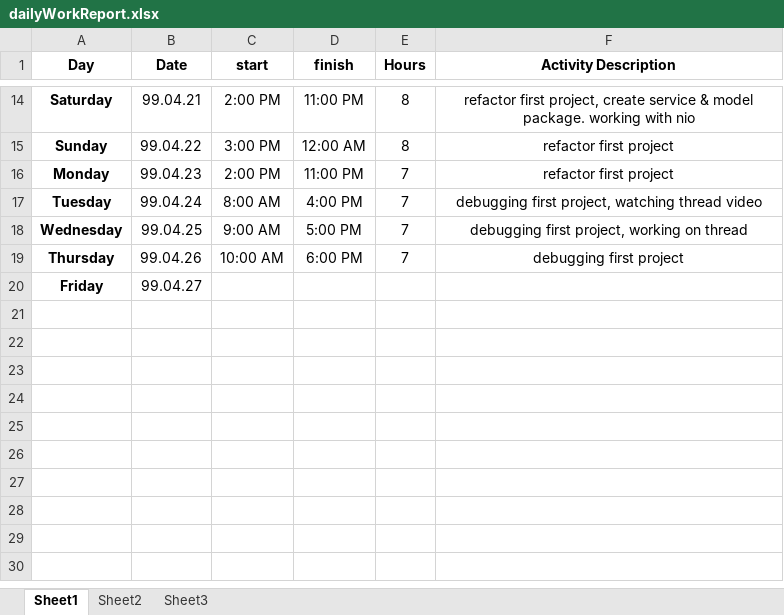
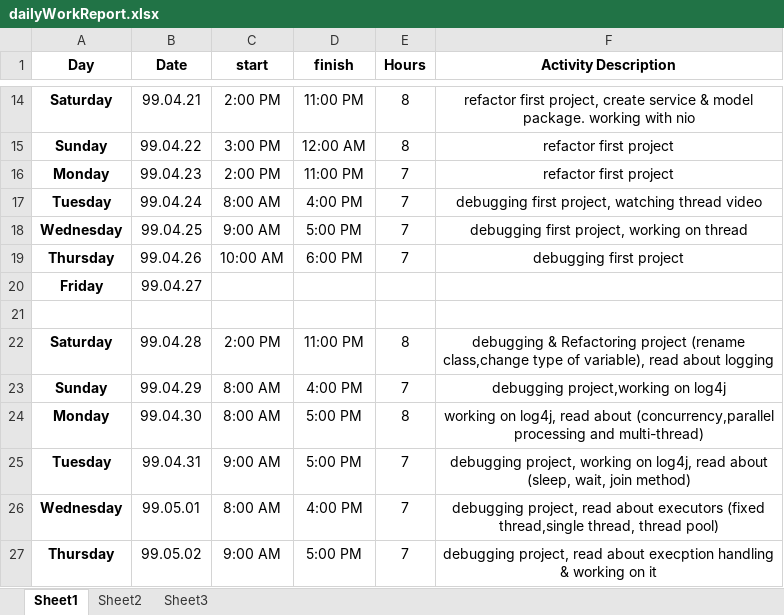
Before and after one commit to forogh1992/salaryPayment, an Excel workbook: dailyWorkReport.xlsx, sheet Sheet1, drawn as a sheet; only a part is shown, gaps mark what is left out; values as stored, in another font and other column widths than the file's, no borders; the diff names each change by its address in the sheet, - before the commit and + after, or states it on an @@ line.

Commit message:
dailyWorkReport

```diff
--- a/dailyWorkReport.xlsx (sheet Sheet1)
+++ b/dailyWorkReport.xlsx (sheet Sheet1)
+row 21: (empty)
+row 22: Saturday | 99.04.28 | 2:00 PM | 11:00 PM | 8 | debugging & Refactoring project (rename class,change type of variable), read about logging
+row 23: Sunday | 99.04.29 | 8:00 AM | 4:00 PM | 7 | debugging project,working on log4j
+row 24: Monday | 99.04.30 | 8:00 AM | 5:00 PM | 8 | working on log4j, read about (concurrency,parallel processing and multi-thread)
+row 25: Tuesday | 99.04.31 | 9:00 AM | 5:00 PM | 7 | debugging project, working on log4j, read about (sleep, wait, join method)
+row 26: Wednesday | 99.05.01 | 8:00 AM | 4:00 PM | 7 | debugging project, read about executors (fixed thread,single thread, thread pool)
+row 27: Thursday | 99.05.02 | 9:00 AM | 5:00 PM | 7 | debugging project, read about execption handling & working on it
```
